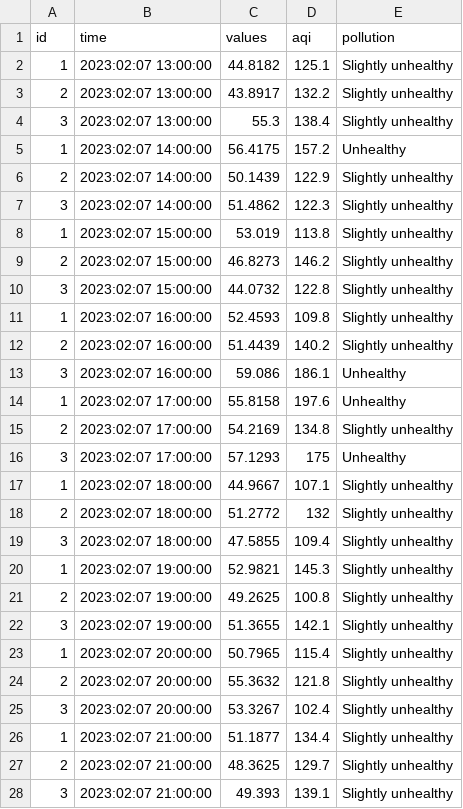
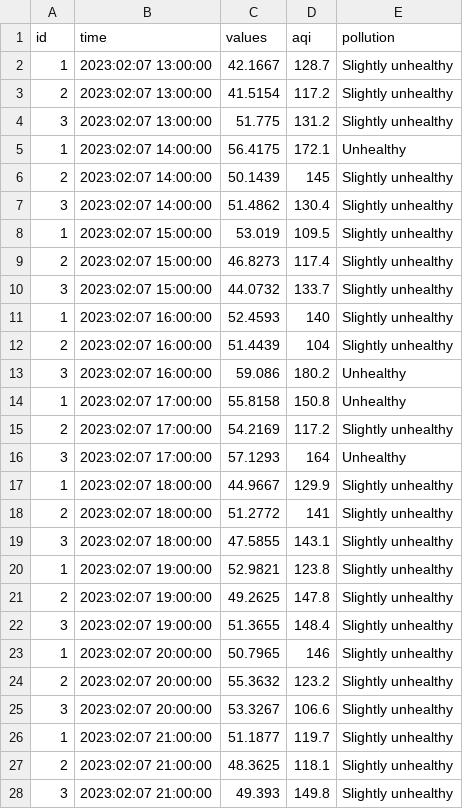
Before and after one commit to TienHuy1801/300k, a CSV file: task_2/dust_aqi.csv, drawn as a sheet; only a part is shown; the diff covers the shown part only.

```diff
--- a/task_2/dust_aqi.csv
+++ b/task_2/dust_aqi.csv
@@ -1,28 +1,28 @@
 id,time,values,aqi,pollution
-1,2023:02:07 13:00:00,44.8182,125.1,Slightly unhealthy
-2,2023:02:07 13:00:00,43.8917,132.2,Slightly unhealthy
-3,2023:02:07 13:00:00,55.3,138.4,Slightly unhealthy
-1,2023:02:07 14:00:00,56.4175,157.2,Unhealthy
-2,2023:02:07 14:00:00,50.1439,122.9,Slightly unhealthy
-3,2023:02:07 14:00:00,51.4862,122.3,Slightly unhealthy
-1,2023:02:07 15:00:00,53.019,113.8,Slightly unhealthy
-2,2023:02:07 15:00:00,46.8273,146.2,Slightly unhealthy
-3,2023:02:07 15:00:00,44.0732,122.8,Slightly unhealthy
-1,2023:02:07 16:00:00,52.4593,109.8,Slightly unhealthy
-2,2023:02:07 16:00:00,51.4439,140.2,Slightly unhealthy
-3,2023:02:07 16:00:00,59.086,186.1,Unhealthy
-1,2023:02:07 17:00:00,55.8158,197.6,Unhealthy
-2,2023:02:07 17:00:00,54.2169,134.8,Slightly unhealthy
-3,2023:02:07 17:00:00,57.1293,175,Unhealthy
-1,2023:02:07 18:00:00,44.9667,107.1,Slightly unhealthy
-2,2023:02:07 18:00:00,51.2772,132,Slightly unhealthy
-3,2023:02:07 18:00:00,47.5855,109.4,Slightly unhealthy
-1,2023:02:07 19:00:00,52.9821,145.3,Slightly unhealthy
-2,2023:02:07 19:00:00,49.2625,100.8,Slightly unhealthy
-3,2023:02:07 19:00:00,51.3655,142.1,Slightly unhealthy
-1,2023:02:07 20:00:00,50.7965,115.4,Slightly unhealthy
-2,2023:02:07 20:00:00,55.3632,121.8,Slightly unhealthy
-3,2023:02:07 20:00:00,53.3267,102.4,Slightly unhealthy
-1,2023:02:07 21:00:00,51.1877,134.4,Slightly unhealthy
-2,2023:02:07 21:00:00,48.3625,129.7,Slightly unhealthy
-3,2023:02:07 21:00:00,49.393,139.1,Slightly unhealthy
+1,2023:02:07 13:00:00,42.1667,128.7,Slightly unhealthy
+2,2023:02:07 13:00:00,41.5154,117.2,Slightly unhealthy
+3,2023:02:07 13:00:00,51.775,131.2,Slightly unhealthy
+1,2023:02:07 14:00:00,56.4175,172.1,Unhealthy
+2,2023:02:07 14:00:00,50.1439,145,Slightly unhealthy
+3,2023:02:07 14:00:00,51.4862,130.4,Slightly unhealthy
+1,2023:02:07 15:00:00,53.019,109.5,Slightly unhealthy
+2,2023:02:07 15:00:00,46.8273,117.4,Slightly unhealthy
+3,2023:02:07 15:00:00,44.0732,133.7,Slightly unhealthy
+1,2023:02:07 16:00:00,52.4593,140,Slightly unhealthy
+2,2023:02:07 16:00:00,51.4439,104,Slightly unhealthy
+3,2023:02:07 16:00:00,59.086,180.2,Unhealthy
+1,2023:02:07 17:00:00,55.8158,150.8,Unhealthy
+2,2023:02:07 17:00:00,54.2169,117.2,Slightly unhealthy
+3,2023:02:07 17:00:00,57.1293,164,Unhealthy
+1,2023:02:07 18:00:00,44.9667,129.9,Slightly unhealthy
+2,2023:02:07 18:00:00,51.2772,141,Slightly unhealthy
+3,2023:02:07 18:00:00,47.5855,143.1,Slightly unhealthy
+1,2023:02:07 19:00:00,52.9821,123.8,Slightly unhealthy
+2,2023:02:07 19:00:00,49.2625,147.8,Slightly unhealthy
+3,2023:02:07 19:00:00,51.3655,148.4,Slightly unhealthy
+1,2023:02:07 20:00:00,50.7965,146,Slightly unhealthy
+2,2023:02:07 20:00:00,55.3632,123.2,Slightly unhealthy
+3,2023:02:07 20:00:00,53.3267,106.6,Slightly unhealthy
+1,2023:02:07 21:00:00,51.1877,119.7,Slightly unhealthy
+2,2023:02:07 21:00:00,48.3625,118.1,Slightly unhealthy
+3,2023:02:07 21:00:00,49.393,149.8,Slightly unhealthy
```
Also changed, not shown: 6 edited cells elsewhere in this file, task_2/dust_outlier.csv, task_2/dust_summary.csv, 5 other files.
